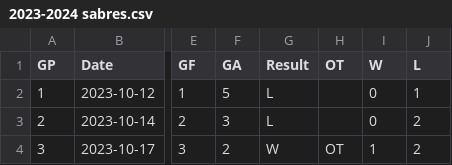
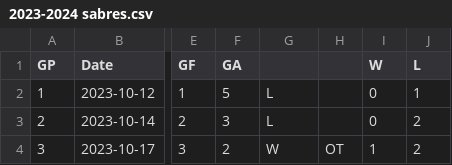
Before and after one commit to jessejoe/sabres, a CSV file: 2023-2024 sabres.csv, drawn as a sheet; only a part is shown, gaps mark what is left out; the diff names each change by its address in the sheet, - before the commit and + after, or states it on an @@ line.

Commit message:
Fix csv

```diff
--- a/2023-2024 sabres.csv
+++ b/2023-2024 sabres.csv
-G1: Result
+G1: (empty)
-H1: OT
+H1: (empty)
```
